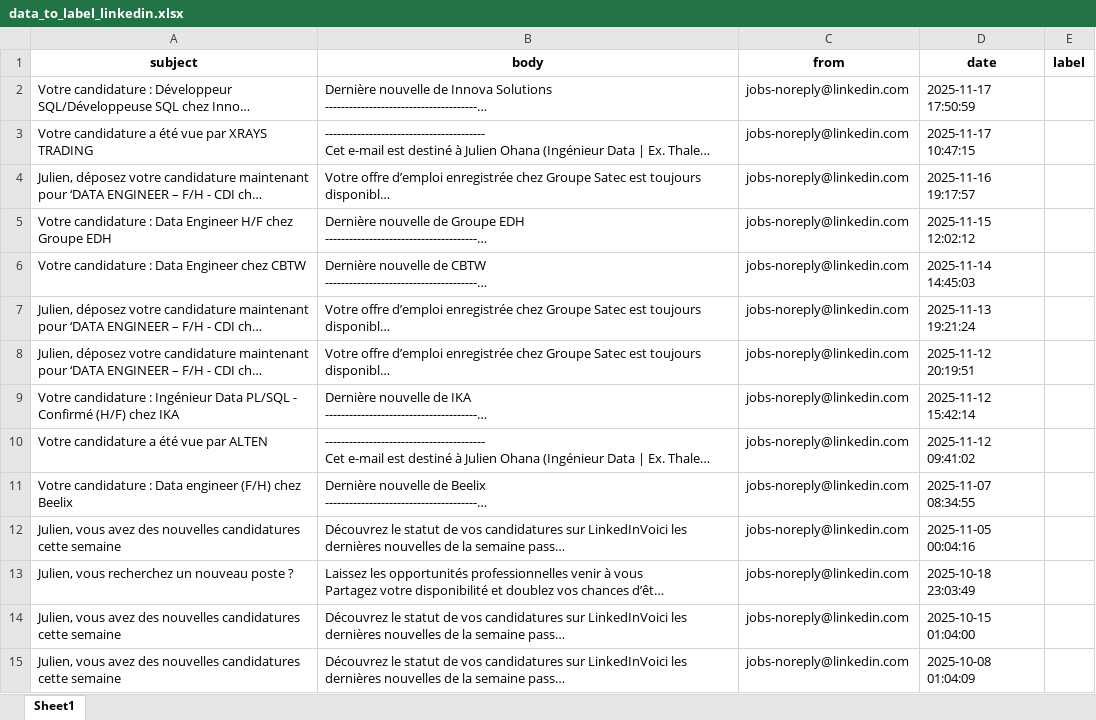
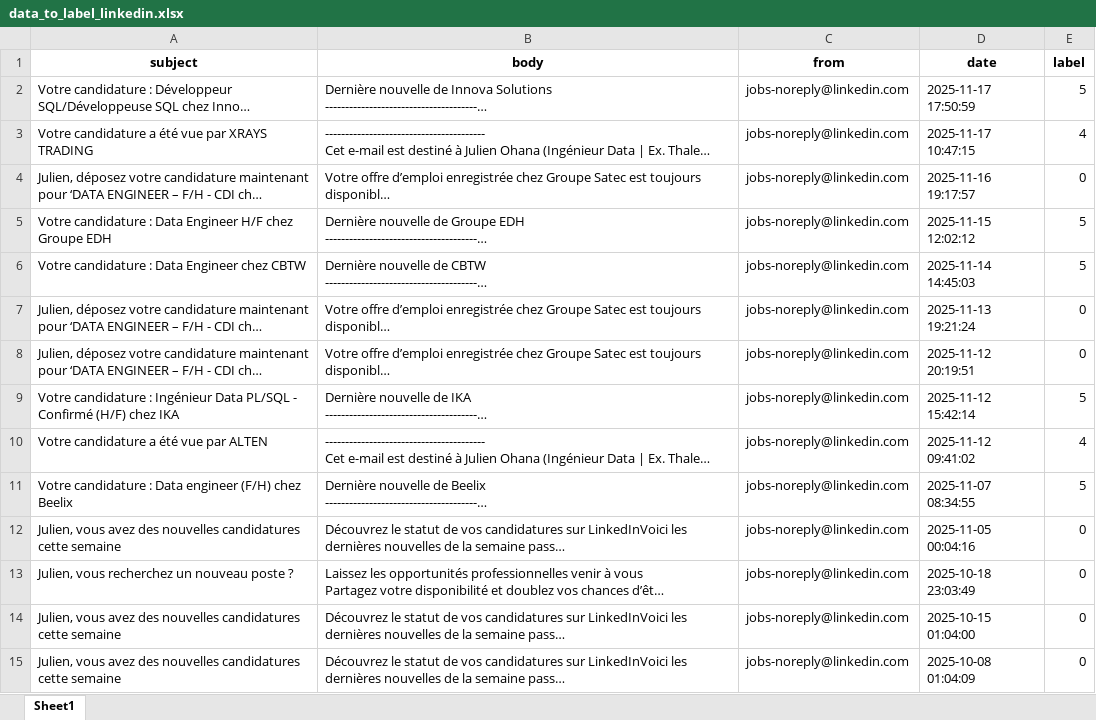
Before and after one commit to JulienFX/Capitalyzer, an Excel workbook: data_to_label_linkedin.xlsx, sheet Sheet1, drawn as a sheet; only a part is shown; long unchanged cells end in …; values as stored, in another font and other column widths than the file's, no borders; the diff covers the shown part only; the diff names each change by its address in the sheet, - before the commit and + after, or states it on an @@ line.

Commit message:
label 0 4 5

```diff
--- a/data_to_label_linkedin.xlsx (sheet Sheet1)
+++ b/data_to_label_linkedin.xlsx (sheet Sheet1)
-E2 (label): (empty)
+E2 (label): 5
-E3 (label): (empty)
+E3 (label): 4
-E4 (label): (empty)
+E4 (label): 0
-E5:E6 (label): (empty)
+E5:E6 (label): 5
-E7:E8 (label): (empty)
+E7:E8 (label): 0
-E9 (label): (empty)
+E9 (label): 5
-E10 (label): (empty)
+E10 (label): 4
-E11 (label): (empty)
+E11 (label): 5
-E12:E15 (label): (empty)
+E12:E15 (label): 0
```
Also changed, not shown: 89 edited cells elsewhere in this sheet.
